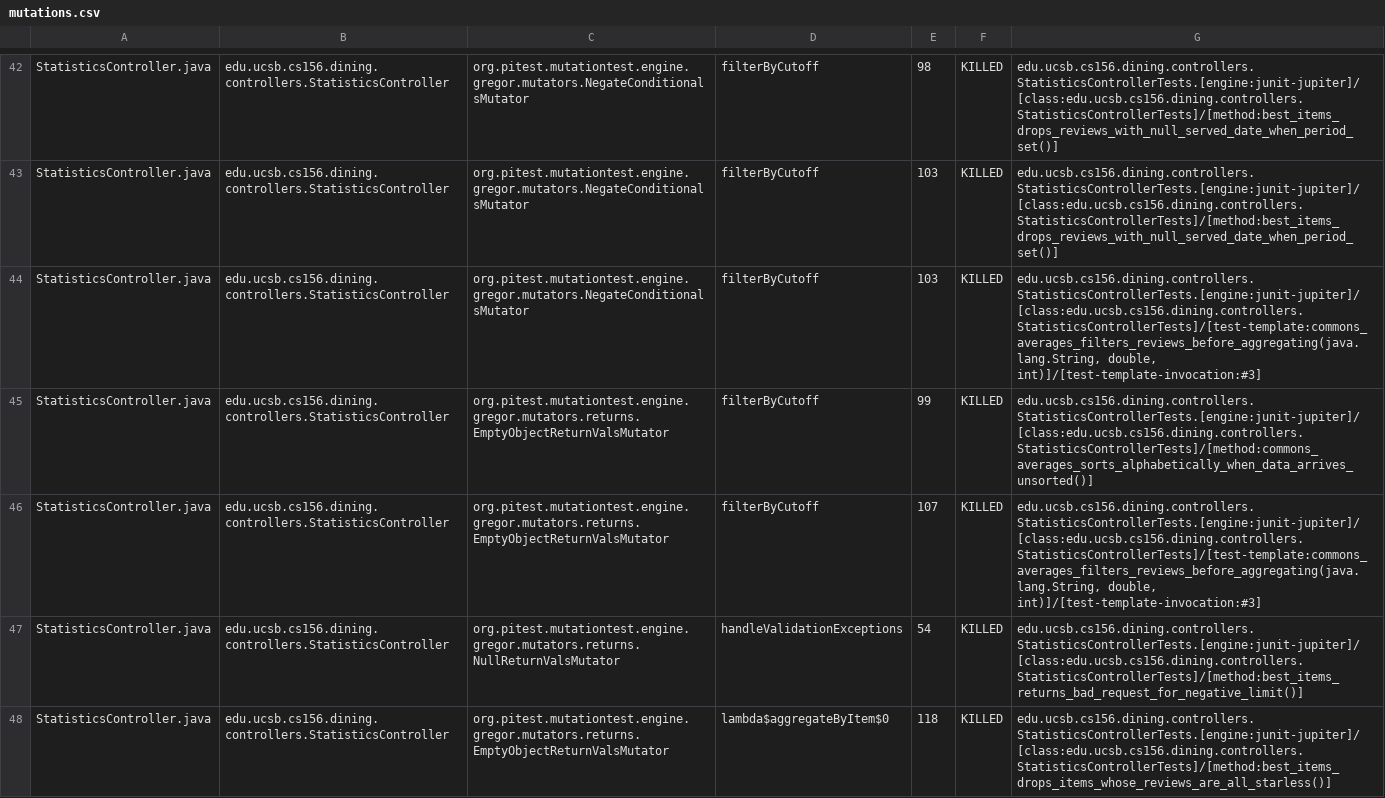
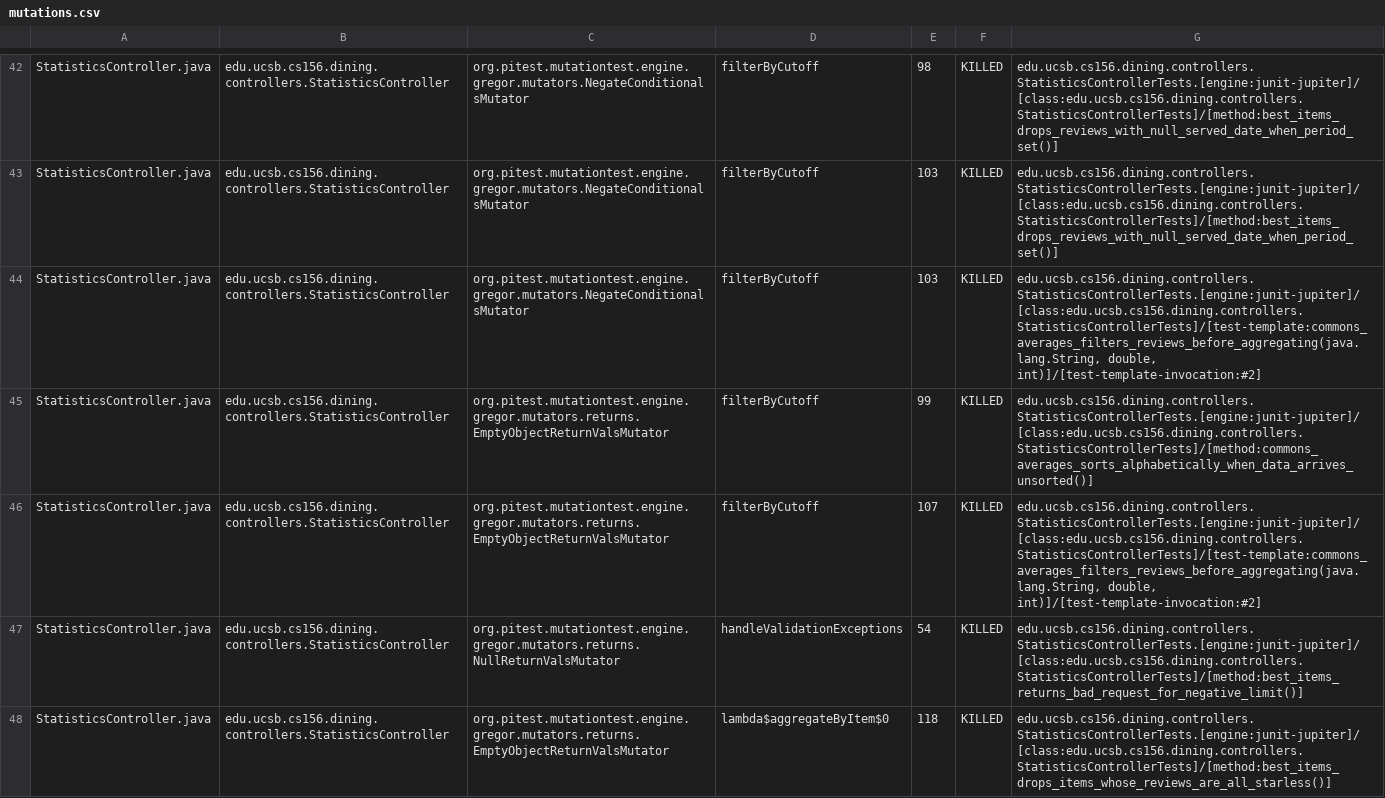
Before and after one commit to ucsb-cs156-f26/proj-dining-f26-08, a CSV file: prs/34/pitest/mutations.csv, drawn as a sheet; only a part is shown, gaps mark what is left out; the diff covers the shown part only.

Commit message:
Deploying to gh-pages from @ ucsb-cs156-f26/proj-dining-f26-08@4cc09af3053702cecb046d8bca5296f4782c5b6f 🚀

```diff
--- a/prs/34/pitest/mutations.csv
+++ b/prs/34/pitest/mutations.csv
@@ -43,5 +43,5 @@ StatisticsController.java,edu.ucsb.cs156.dining.controllers.StatisticsController
 StatisticsController.java,edu.ucsb.cs156.dining.controllers.StatisticsController,org.pitest.mutationtest.engine.gregor.mutators.NegateConditionalsMutator,filterByCutoff,103,KILLED,edu.ucsb.cs156.dining.controllers.StatisticsControllerTests.[engine:junit-jupiter]/[class:edu.ucsb.cs156.dining.controllers.StatisticsControllerTests]/[method:best_items_drops_reviews_with_null_served_date_when_period_set()]
-StatisticsController.java,edu.ucsb.cs156.dining.controllers.StatisticsController,org.pitest.mutationtest.engine.gregor.mutators.NegateConditionalsMutator,filterByCutoff,103,KILLED,"edu.ucsb.cs156.dining.controllers.StatisticsControllerTests.[engine:junit-jupiter]/[class:edu.ucsb.cs156.dining.controllers.StatisticsControllerTests]/[test-template:commons_averages_filters_reviews_before_aggregating(java.lang.String, double, int)]/[test-template-invocation:#3]"
+StatisticsController.java,edu.ucsb.cs156.dining.controllers.StatisticsController,org.pitest.mutationtest.engine.gregor.mutators.NegateConditionalsMutator,filterByCutoff,103,KILLED,"edu.ucsb.cs156.dining.controllers.StatisticsControllerTests.[engine:junit-jupiter]/[class:edu.ucsb.cs156.dining.controllers.StatisticsControllerTests]/[test-template:commons_averages_filters_reviews_before_aggregating(java.lang.String, double, int)]/[test-template-invocation:#2]"
 StatisticsController.java,edu.ucsb.cs156.dining.controllers.StatisticsController,org.pitest.mutationtest.engine.gregor.mutators.returns.EmptyObjectReturnValsMutator,filterByCutoff,99,KILLED,edu.ucsb.cs156.dining.controllers.StatisticsControllerTests.[engine:junit-jupiter]/[class:edu.ucsb.cs156.dining.controllers.StatisticsControllerTests]/[method:commons_averages_sorts_alphabetically_when_data_arrives_unsorted()]
-StatisticsController.java,edu.ucsb.cs156.dining.controllers.StatisticsController,org.pitest.mutationtest.engine.gregor.mutators.returns.EmptyObjectReturnValsMutator,filterByCutoff,107,KILLED,"edu.ucsb.cs156.dining.controllers.StatisticsControllerTests.[engine:junit-jupiter]/[class:edu.ucsb.cs156.dining.controllers.StatisticsControllerTests]/[test-template:commons_averages_filters_reviews_before_aggregating(java.lang.String, double, int)]/[test-template-invocation:#3]"
+StatisticsController.java,edu.ucsb.cs156.dining.controllers.StatisticsController,org.pitest.mutationtest.engine.gregor.mutators.returns.EmptyObjectReturnValsMutator,filterByCutoff,107,KILLED,"edu.ucsb.cs156.dining.controllers.StatisticsControllerTests.[engine:junit-jupiter]/[class:edu.ucsb.cs156.dining.controllers.StatisticsControllerTests]/[test-template:commons_averages_filters_reviews_before_aggregating(java.lang.String, double, int)]/[test-template-invocation:#2]"
 StatisticsController.java,edu.ucsb.cs156.dining.controllers.StatisticsController,org.pitest.mutationtest.engine.gregor.mutators.returns.NullReturnValsMutator,handleValidationExceptions,54,KILLED,edu.ucsb.cs156.dining.controllers.StatisticsControllerTests.[engine:junit-jupiter]/[class:edu.ucsb.cs156.dining.controllers.StatisticsControllerTests]/[method:best_items_returns_bad_request_for_negative_limit()]
```
Also changed, not shown: 42 edited cells elsewhere in this file, 27 other files.
